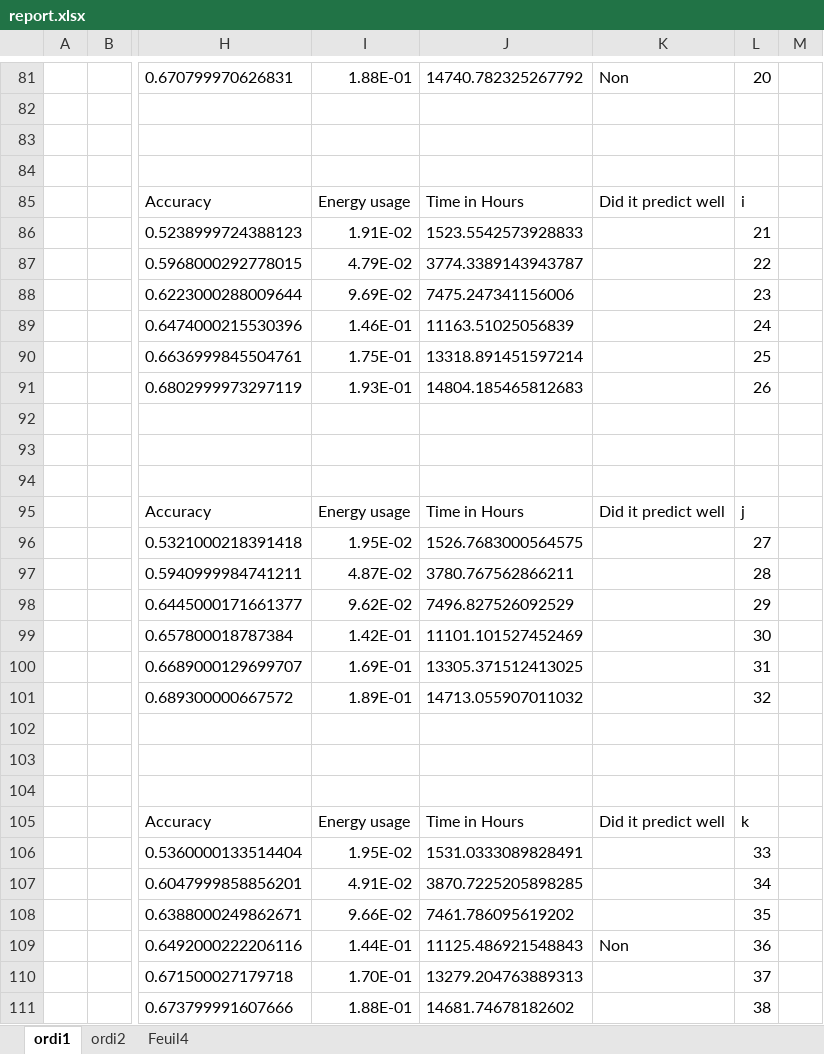
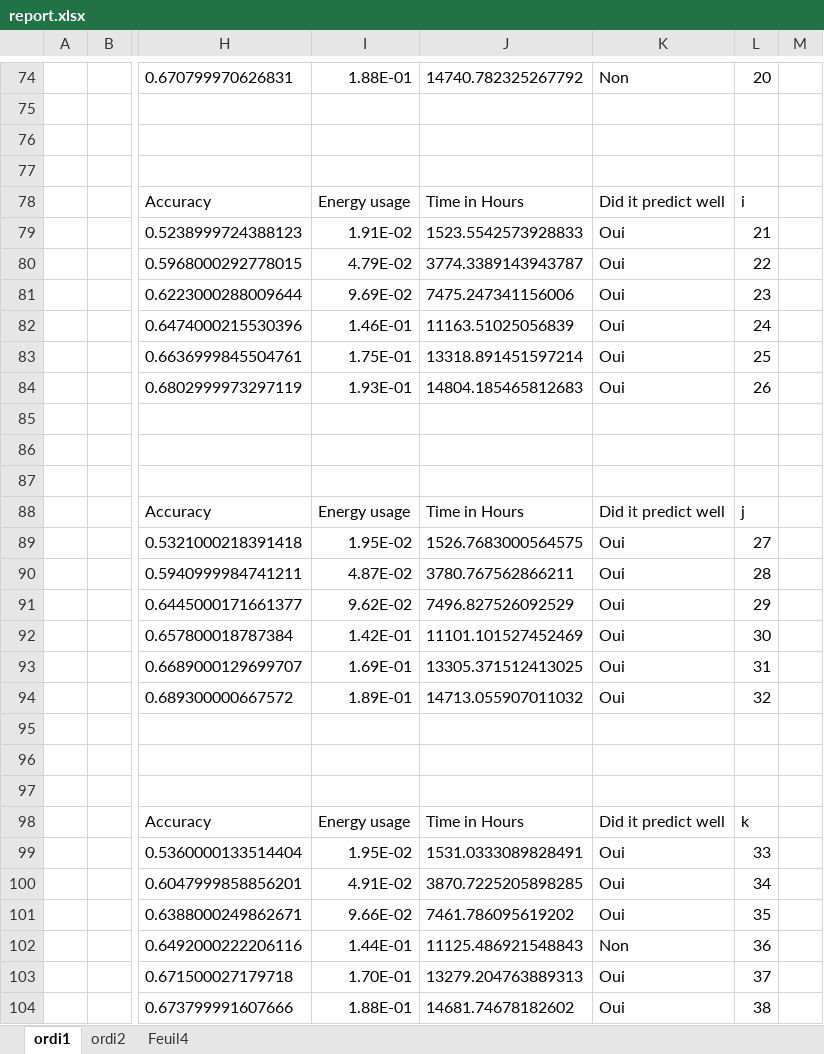
Before and after one commit to Aichabaccar/GreenAIResearch, an Excel workbook: Calculs/report.xlsx, sheet ordi1, drawn as a sheet; only a part is shown, gaps mark what is left out; values as stored, in another font and other column widths than the file's, no borders; charts and pictures not drawn; addresses are those after the commit; the diff covers the shown part only; the diff names each change by its address in the sheet, - before the commit and + after, or states it on an @@ line.

```diff
--- a/Calculs/report.xlsx (sheet ordi1)
+++ b/Calculs/report.xlsx (sheet ordi1)
-K79:K84: (empty)
+K79:K84: Oui
-K89:K94: (empty)
+K89:K94: Oui
-K99:K101: (empty)
+K99:K101: Oui
-K103:K104: (empty)
+K103:K104: Oui
```
Also changed, not shown: 7 removed rows and 13 edited cells elsewhere in this sheet, formulas that keep their value.
